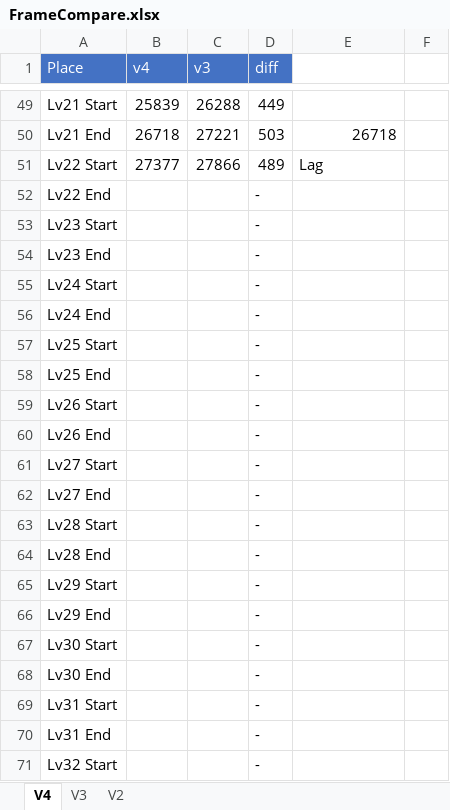
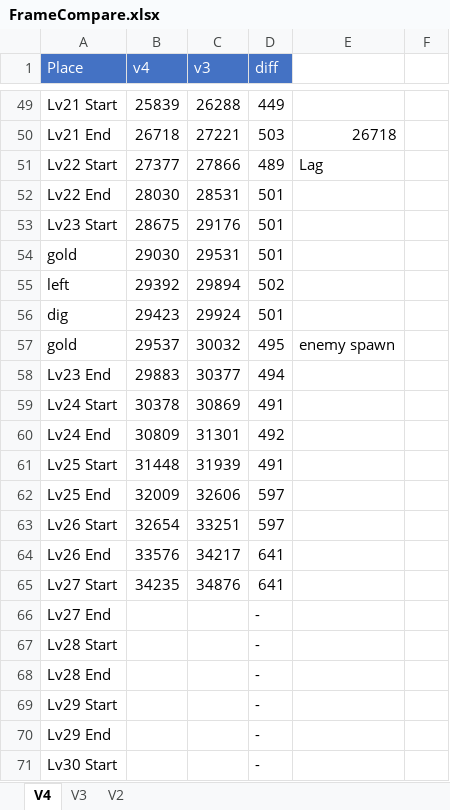
Before and after one commit to adelikat/tas, an Excel workbook: LodeRunner/FrameCompare.xlsx, sheet V4, drawn as a sheet; only a part is shown, gaps mark what is left out; the shorter side is filled out with more unchanged rows; values as stored, in another font and other column widths than the file's, no borders; addresses are those after the commit; the diff names each change by its address in the sheet, - before the commit and + after, or states it on an @@ line.

Commit message:
Lode Runner v3 - up to Lv27 641 frames ahead

```diff
--- a/LodeRunner/FrameCompare.xlsx (sheet V4)
+++ b/LodeRunner/FrameCompare.xlsx (sheet V4)
-B52 (v4): (empty)
+B52 (v4): 28030
-C52 (v3): (empty)
+C52 (v3): 28531
-D52:D53 (diff): -
+D52:D53 (diff): 501
-B53 (v4): (empty)
+B53 (v4): 28675
-C53 (v3): (empty)
+C53 (v3): 29176
+row 54: gold | 29030 | 29531 | 501
+row 55: left | 29392 | 29894 | 502
+row 56: dig | 29423 | 29924 | 501
+row 57: gold | 29537 | 30032 | 495 | enemy spawn
-B58 (v4): (empty)
+B58 (v4): 29883
-C58 (v3): (empty)
+C58 (v3): 30377
-D58 (diff): -
+D58 (diff): 494
-B59 (v4): (empty)
+B59 (v4): 30378
-C59 (v3): (empty)
+C59 (v3): 30869
-D59 (diff): -
+D59 (diff): 491
-B60 (v4): (empty)
+B60 (v4): 30809
-C60 (v3): (empty)
+C60 (v3): 31301
-D60 (diff): -
+D60 (diff): 492
-B61 (v4): (empty)
+B61 (v4): 31448
-C61 (v3): (empty)
+C61 (v3): 31939
-D61 (diff): -
+D61 (diff): 491
-B62 (v4): (empty)
+B62 (v4): 32009
-C62 (v3): (empty)
+C62 (v3): 32606
-D62:D63 (diff): -
+D62:D63 (diff): 597
-B63 (v4): (empty)
+B63 (v4): 32654
-C63 (v3): (empty)
+C63 (v3): 33251
-B64 (v4): (empty)
+B64 (v4): 33576
-C64 (v3): (empty)
+C64 (v3): 34217
-D64:D65 (diff): -
+D64:D65 (diff): 641
-B65 (v4): (empty)
+B65 (v4): 34235
-C65 (v3): (empty)
+C65 (v3): 34876
```
Also changed, not shown: 1 other file.
